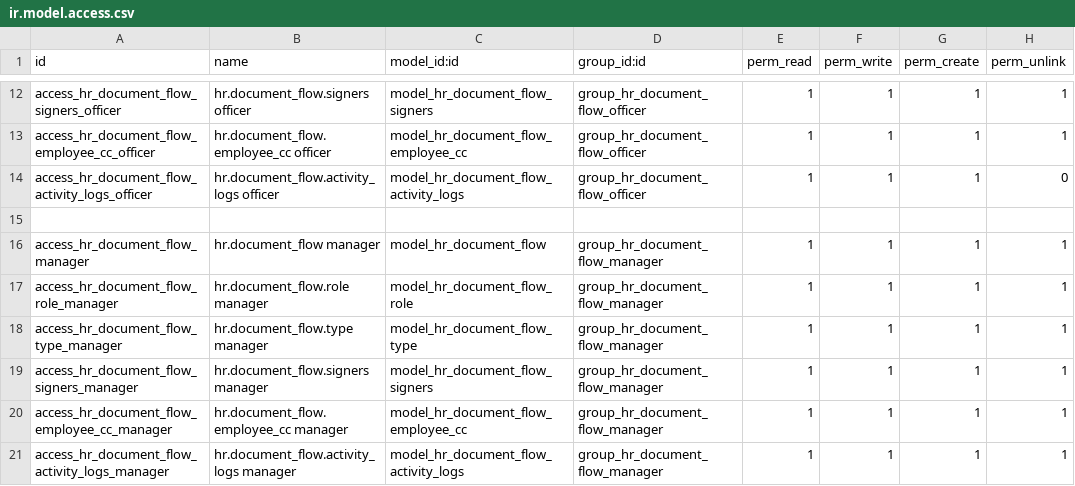
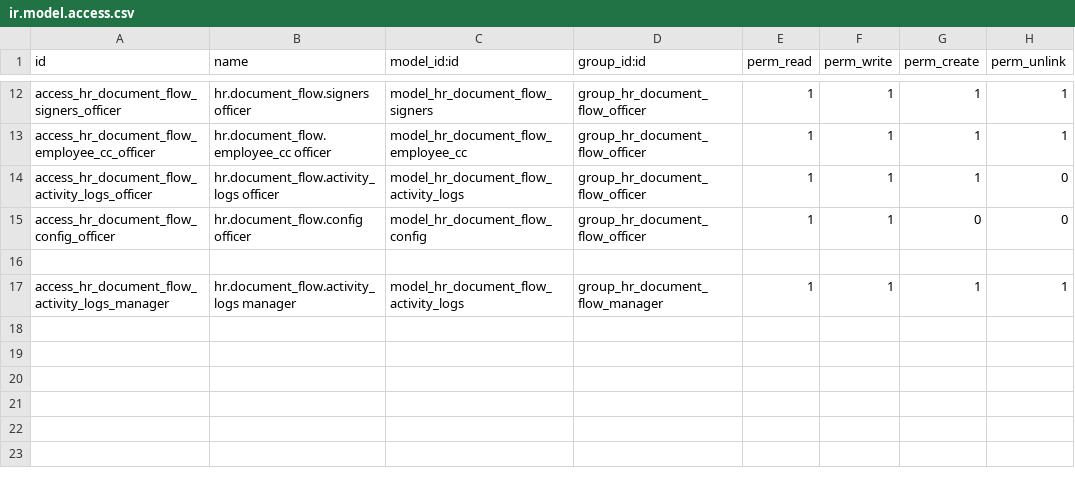
Before and after one commit to danieldemedziuk/hr_document_flow, a CSV file: security/ir.model.access.csv, drawn as a sheet; only a part is shown, gaps mark what is left out.

Commit message:
[ADD] added first translation, added cron job, added default config view, added doc_count - document counter

```diff
--- a/security/ir.model.access.csv
+++ b/security/ir.model.access.csv
@@ -14,8 +14,4 @@ access_hr_document_flow_employee_cc_officer,hr.document_flow.employee_cc officer
 access_hr_document_flow_activity_logs_officer,hr.document_flow.activity_logs officer,model_hr_document_flow_activity_logs,group_hr_document_flow_officer,1,1,1,0
+access_hr_document_flow_config_officer,hr.document_flow.config officer,model_hr_document_flow_config,group_hr_document_flow_officer,1,1,0,0
 
-access_hr_document_flow_manager,hr.document_flow manager,model_hr_document_flow,group_hr_document_flow_manager,1,1,1,1
-access_hr_document_flow_role_manager,hr.document_flow.role manager,model_hr_document_flow_role,group_hr_document_flow_manager,1,1,1,1
-access_hr_document_flow_type_manager,hr.document_flow.type manager,model_hr_document_flow_type,group_hr_document_flow_manager,1,1,1,1
-access_hr_document_flow_signers_manager,hr.document_flow.signers manager,model_hr_document_flow_signers,group_hr_document_flow_manager,1,1,1,1
-access_hr_document_flow_employee_cc_manager,hr.document_flow.employee_cc manager,model_hr_document_flow_employee_cc,group_hr_document_flow_manager,1,1,1,1
 access_hr_document_flow_activity_logs_manager,hr.document_flow.activity_logs manager,model_hr_document_flow_activity_logs,group_hr_document_flow_manager,1,1,1,1
```
Also changed, not shown: 6 other files.
